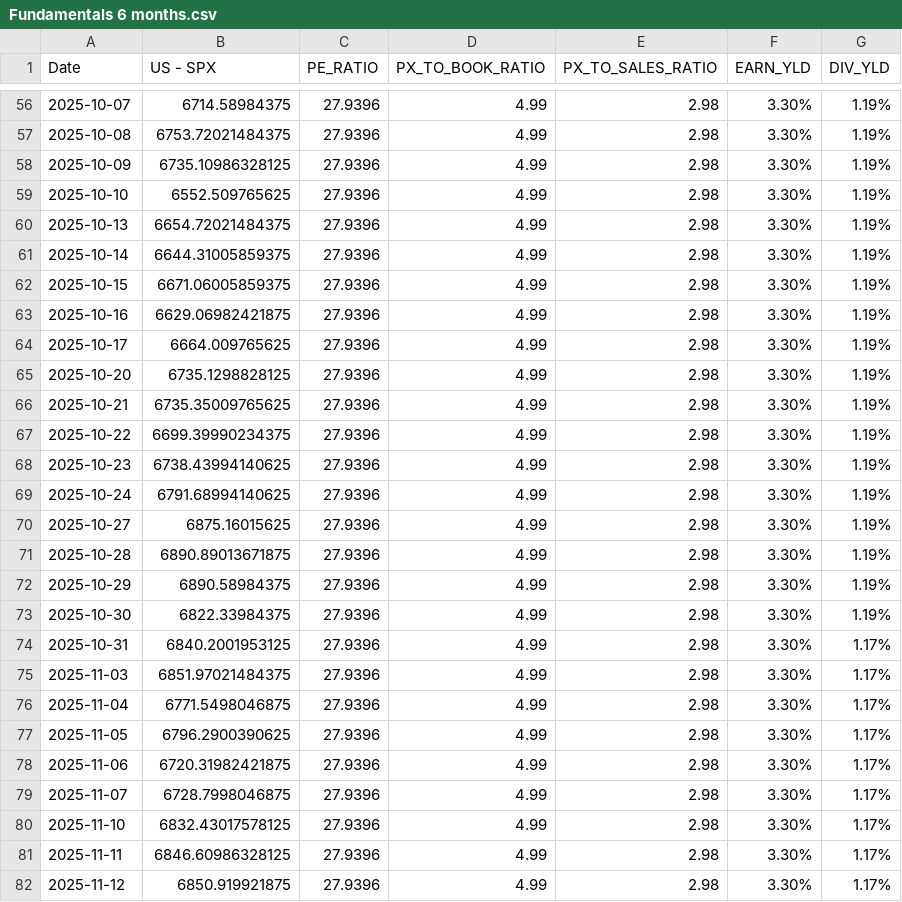
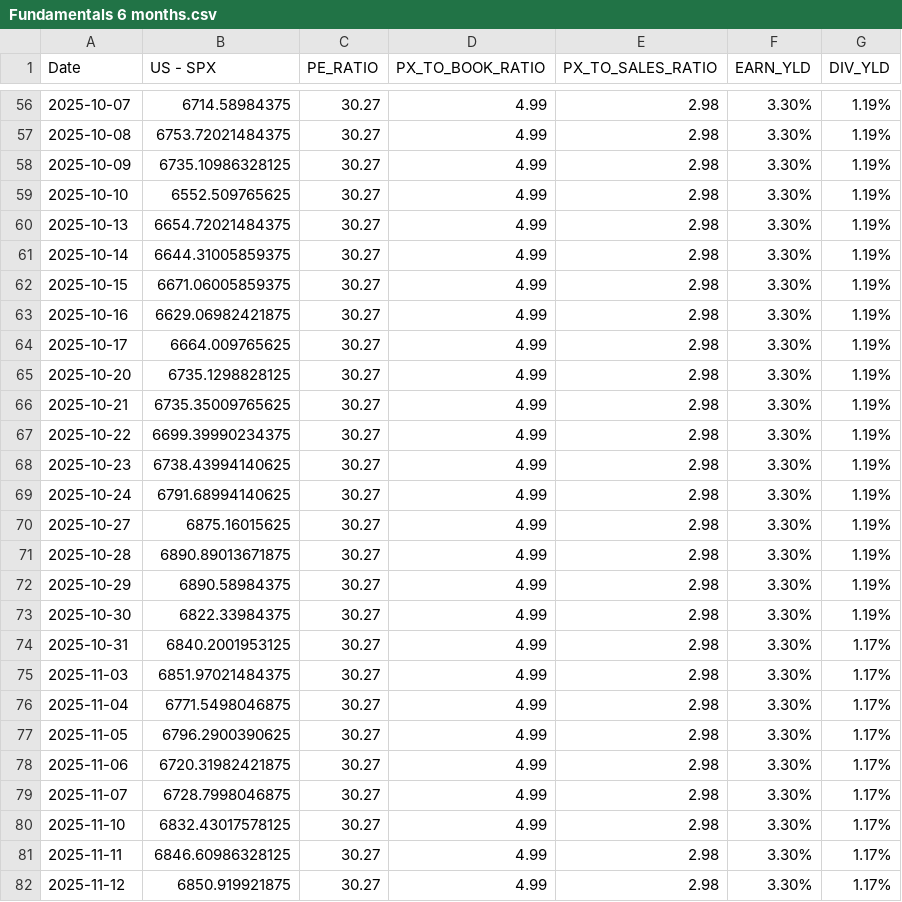
Before and after one commit to WilsonLok1226/datawrapper-csv, a CSV file: Fundamentals 6 months.csv, drawn as a sheet; only a part is shown, gaps mark what is left out; the diff covers the shown part only.

```diff
--- a/Fundamentals 6 months.csv
+++ b/Fundamentals 6 months.csv
@@ -56,27 +56,27 @@ Date,US - SPX,PE_RATIO,PX_TO_BOOK_RATIO,PX_TO_SALES_RATIO,EARN_YLD,DIV_YLD
-2025-10-07,6714.58984375,27.9396,4.99,2.98, 3.30%,1.19%
-2025-10-08,6753.72021484375,27.9396,4.99,2.98, 3.30%,1.19%
-2025-10-09,6735.10986328125,27.9396,4.99,2.98, 3.30%,1.19%
-2025-10-10,6552.509765625,27.9396,4.99,2.98, 3.30%,1.19%
-2025-10-13,6654.72021484375,27.9396,4.99,2.98, 3.30%,1.19%
-2025-10-14,6644.31005859375,27.9396,4.99,2.98, 3.30%,1.19%
-2025-10-15,6671.06005859375,27.9396,4.99,2.98, 3.30%,1.19%
-2025-10-16,6629.06982421875,27.9396,4.99,2.98, 3.30%,1.19%
-2025-10-17,6664.009765625,27.9396,4.99,2.98, 3.30%,1.19%
-2025-10-20,6735.1298828125,27.9396,4.99,2.98, 3.30%,1.19%
-2025-10-21,6735.35009765625,27.9396,4.99,2.98, 3.30%,1.19%
-2025-10-22,6699.39990234375,27.9396,4.99,2.98, 3.30%,1.19%
-2025-10-23,6738.43994140625,27.9396,4.99,2.98, 3.30%,1.19%
-2025-10-24,6791.68994140625,27.9396,4.99,2.98, 3.30%,1.19%
-2025-10-27,6875.16015625,27.9396,4.99,2.98, 3.30%,1.19%
-2025-10-28,6890.89013671875,27.9396,4.99,2.98, 3.30%,1.19%
-2025-10-29,6890.58984375,27.9396,4.99,2.98, 3.30%,1.19%
-2025-10-30,6822.33984375,27.9396,4.99,2.98, 3.30%,1.19%
-2025-10-31,6840.2001953125,27.9396,4.99,2.98, 3.30%,1.17%
-2025-11-03,6851.97021484375,27.9396,4.99,2.98, 3.30%,1.17%
-2025-11-04,6771.5498046875,27.9396,4.99,2.98, 3.30%,1.17%
-2025-11-05,6796.2900390625,27.9396,4.99,2.98, 3.30%,1.17%
-2025-11-06,6720.31982421875,27.9396,4.99,2.98, 3.30%,1.17%
-2025-11-07,6728.7998046875,27.9396,4.99,2.98, 3.30%,1.17%
-2025-11-10,6832.43017578125,27.9396,4.99,2.98, 3.30%,1.17%
-2025-11-11,6846.60986328125,27.9396,4.99,2.98, 3.30%,1.17%
-2025-11-12,6850.919921875,27.9396,4.99,2.98, 3.30%,1.17%
+2025-10-07,6714.58984375,30.27,4.99,2.98, 3.30%,1.19%
+2025-10-08,6753.72021484375,30.27,4.99,2.98, 3.30%,1.19%
+2025-10-09,6735.10986328125,30.27,4.99,2.98, 3.30%,1.19%
+2025-10-10,6552.509765625,30.27,4.99,2.98, 3.30%,1.19%
+2025-10-13,6654.72021484375,30.27,4.99,2.98, 3.30%,1.19%
+2025-10-14,6644.31005859375,30.27,4.99,2.98, 3.30%,1.19%
+2025-10-15,6671.06005859375,30.27,4.99,2.98, 3.30%,1.19%
+2025-10-16,6629.06982421875,30.27,4.99,2.98, 3.30%,1.19%
+2025-10-17,6664.009765625,30.27,4.99,2.98, 3.30%,1.19%
+2025-10-20,6735.1298828125,30.27,4.99,2.98, 3.30%,1.19%
+2025-10-21,6735.35009765625,30.27,4.99,2.98, 3.30%,1.19%
+2025-10-22,6699.39990234375,30.27,4.99,2.98, 3.30%,1.19%
+2025-10-23,6738.43994140625,30.27,4.99,2.98, 3.30%,1.19%
+2025-10-24,6791.68994140625,30.27,4.99,2.98, 3.30%,1.19%
+2025-10-27,6875.16015625,30.27,4.99,2.98, 3.30%,1.19%
+2025-10-28,6890.89013671875,30.27,4.99,2.98, 3.30%,1.19%
+2025-10-29,6890.58984375,30.27,4.99,2.98, 3.30%,1.19%
+2025-10-30,6822.33984375,30.27,4.99,2.98, 3.30%,1.19%
+2025-10-31,6840.2001953125,30.27,4.99,2.98, 3.30%,1.17%
+2025-11-03,6851.97021484375,30.27,4.99,2.98, 3.30%,1.17%
+2025-11-04,6771.5498046875,30.27,4.99,2.98, 3.30%,1.17%
+2025-11-05,6796.2900390625,30.27,4.99,2.98, 3.30%,1.17%
+2025-11-06,6720.31982421875,30.27,4.99,2.98, 3.30%,1.17%
+2025-11-07,6728.7998046875,30.27,4.99,2.98, 3.30%,1.17%
+2025-11-10,6832.43017578125,30.27,4.99,2.98, 3.30%,1.17%
+2025-11-11,6846.60986328125,30.27,4.99,2.98, 3.30%,1.17%
+2025-11-12,6850.919921875,30.27,4.99,2.98, 3.30%,1.17%
```
Also changed, not shown: 98 edited cells elsewhere in this file.
